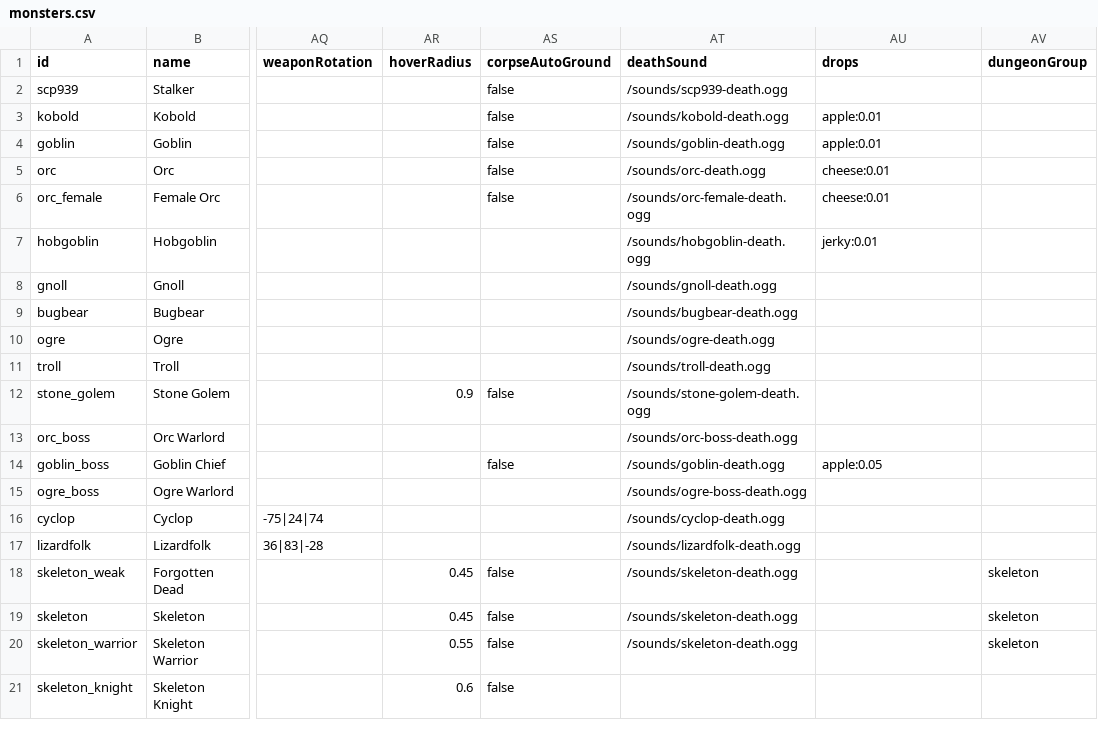
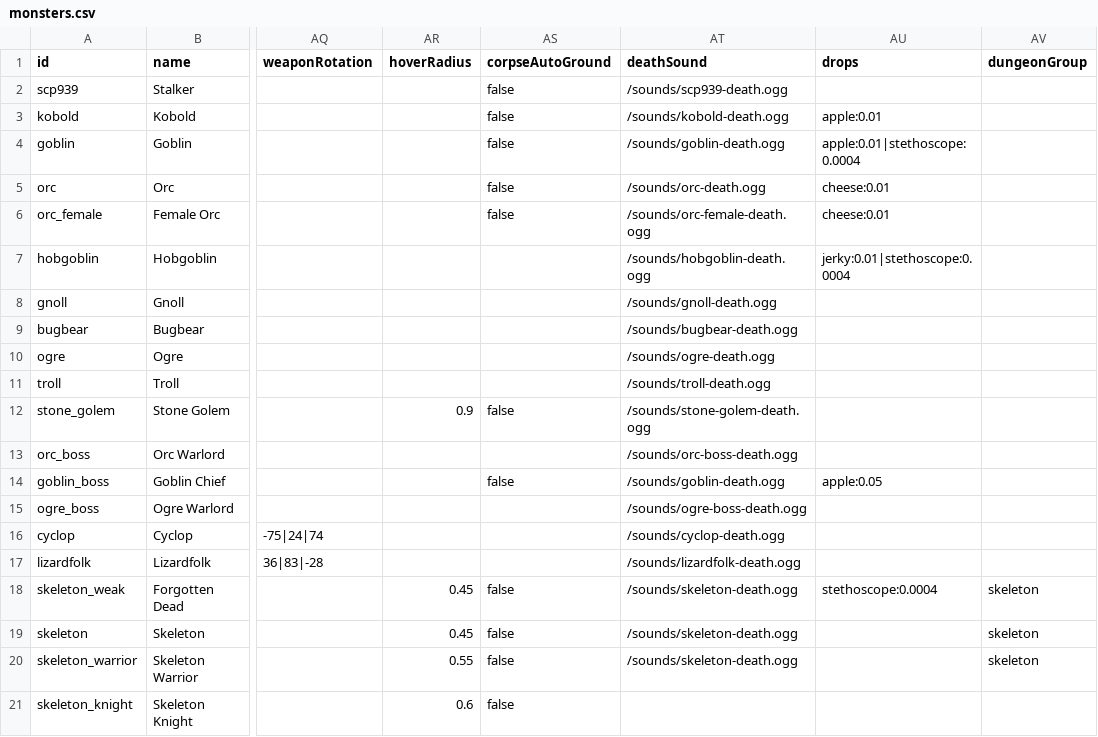
Before and after one commit to OpenMMO-Agent-UI/openmmo-agent-wiki, a CSV file: src/data/game/monsters.csv, drawn as a sheet; only a part is shown, gaps mark what is left out; the diff names each change by its address in the sheet, - before the commit and + after, or states it on an @@ line.

```diff
--- a/src/data/game/monsters.csv
+++ b/src/data/game/monsters.csv
-AU4 (drops): apple:0.01
+AU4 (drops): apple:0.01|stethoscope:0.0004
-AU7 (drops): jerky:0.01
+AU7 (drops): jerky:0.01|stethoscope:0.0004
-AU18 (drops): (empty)
+AU18 (drops): stethoscope:0.0004
```
Also changed, not shown: src/data/game/items.csv, src/data/game/merchants.csv, 26 other files.
